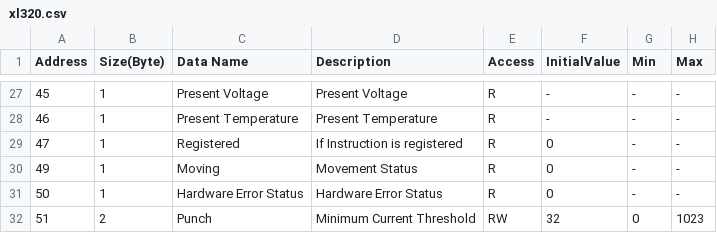
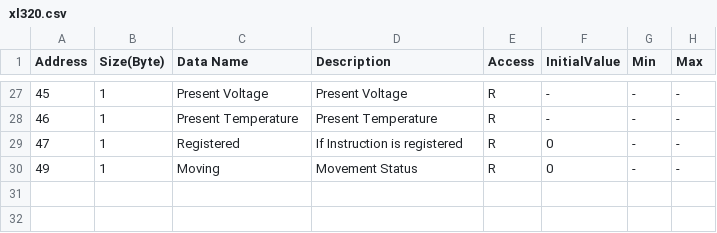
Before and after one commit to CCGSRobotics/RoboHUD, a CSV file: App/JS/Resources/Servos/xl320.csv, drawn as a sheet; only a part is shown, gaps mark what is left out; the diff names each change by its address in the sheet, - before the commit and + after, or states it on an @@ line.

```diff
--- a/App/JS/Resources/Servos/xl320.csv
+++ b/App/JS/Resources/Servos/xl320.csv
-row 31: 50 | 1 | Hardware Error Status | Hardware Error Status | R | 0 | - | -
-row 32: 51 | 2 | Punch | Minimum Current Threshold | RW | 32 | 0 | 1023
```
Also changed, not shown: 1 other file.
